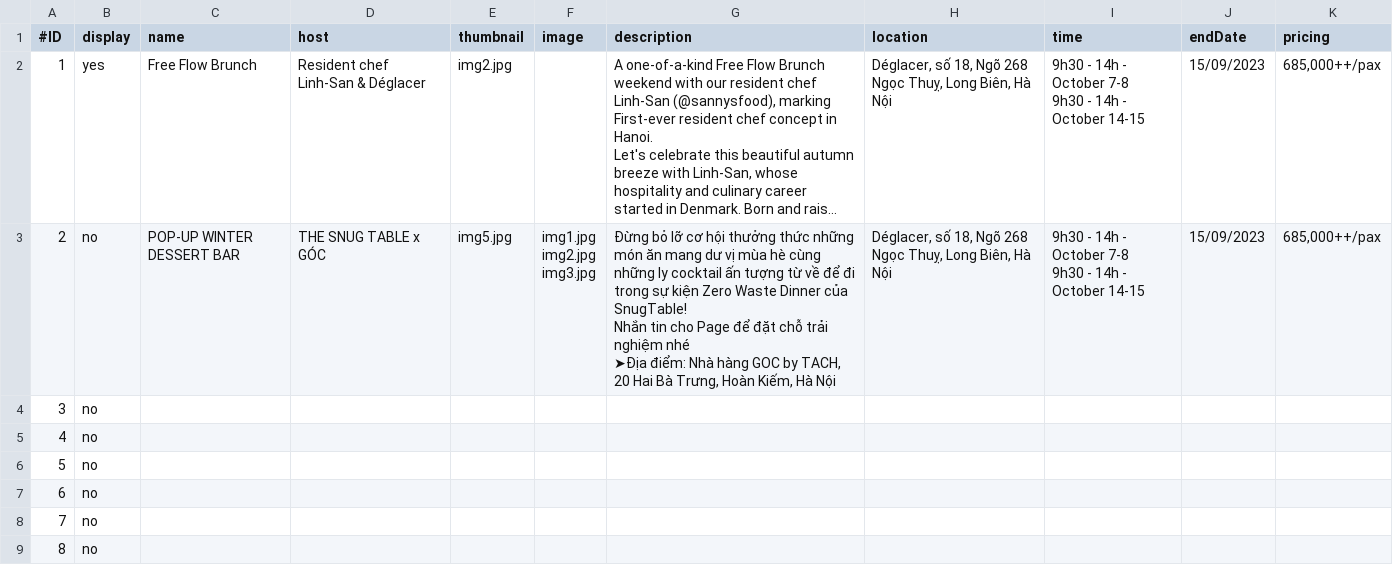
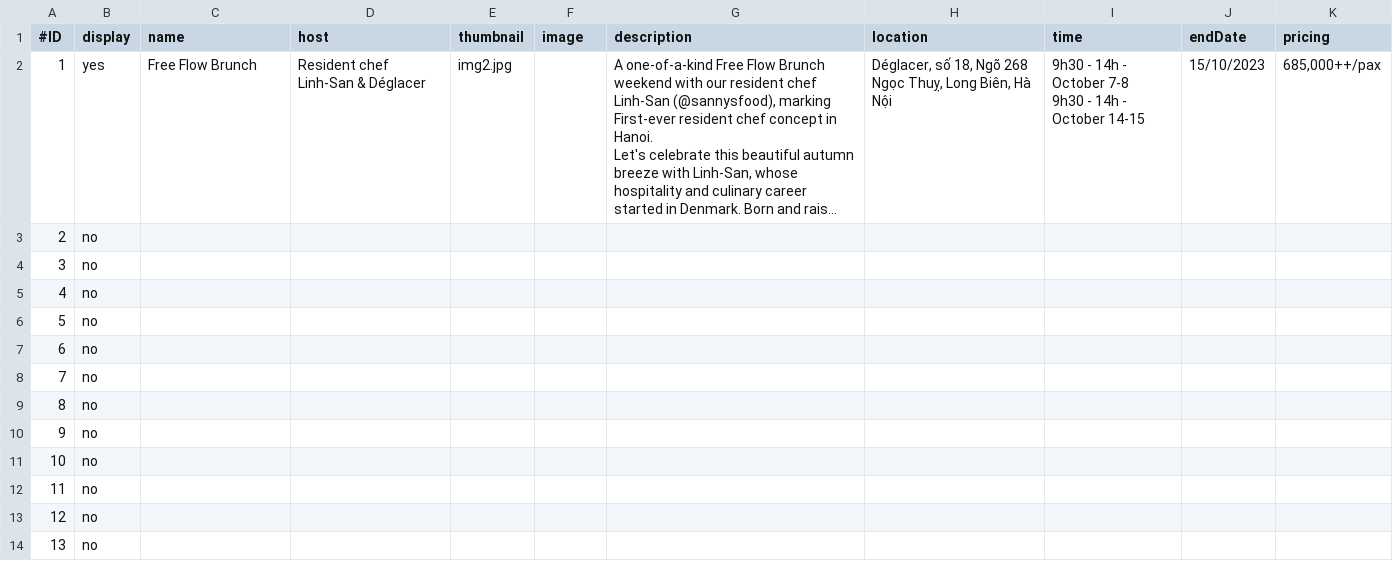
Before and after one commit to tiendao2501/tiendao2501, a CSV file: events.csv, drawn as a sheet; only a part is shown; the shorter side is filled out with more unchanged rows; long unchanged cells end in …; ↵ is a line break in a cell; the diff names each change by its address in the sheet, - before the commit and + after, or states it on an @@ line.

Commit message:
update logic if the events has expired

```diff
--- a/events.csv
+++ b/events.csv
-J2 (endDate): 15/09/2023
+J2 (endDate): 15/10/2023
-C3 (name): POP-UP WINTER DESSERT BAR
+C3 (name): (empty)
-D3 (host): THE SNUG TABLE x GÓC
+D3 (host): (empty)
-E3 (thumbnail): img5.jpg
+E3 (thumbnail): (empty)
-F3 (image): img1.jpg ↵ img2.jpg ↵ img3.jpg
+F3 (image): (empty)
-G3 (description): Đừng bỏ lỡ cơ hội thưởng thức những món ăn mang dư vị mùa hè cùng những ly cocktail ấn tượng từ về để đi trong sự kiện Zero Waste Dinner của SnugTable! ↵ Nhắn tin cho Page để đặt chỗ trải nghiệm nhé ↵ ➤Địa điểm: Nhà hàng GOC by TACH, 20 Hai Bà Trưng, Hoàn Kiếm, Hà Nội
+G3 (description): (empty)
-H3 (location): Déglacer, số 18, Ngõ 268 Ngọc Thuỵ, Long Biên, Hà Nội
+H3 (location): (empty)
-I3 (time): 9h30 - 14h - October 7-8 ↵ 9h30 - 14h - October 14-15
+I3 (time): (empty)
-J3 (endDate): 15/09/2023
+J3 (endDate): (empty)
-K3 (pricing): 685,000++/pax
+K3 (pricing): (empty)
```
Also changed, not shown: 8 other files.
